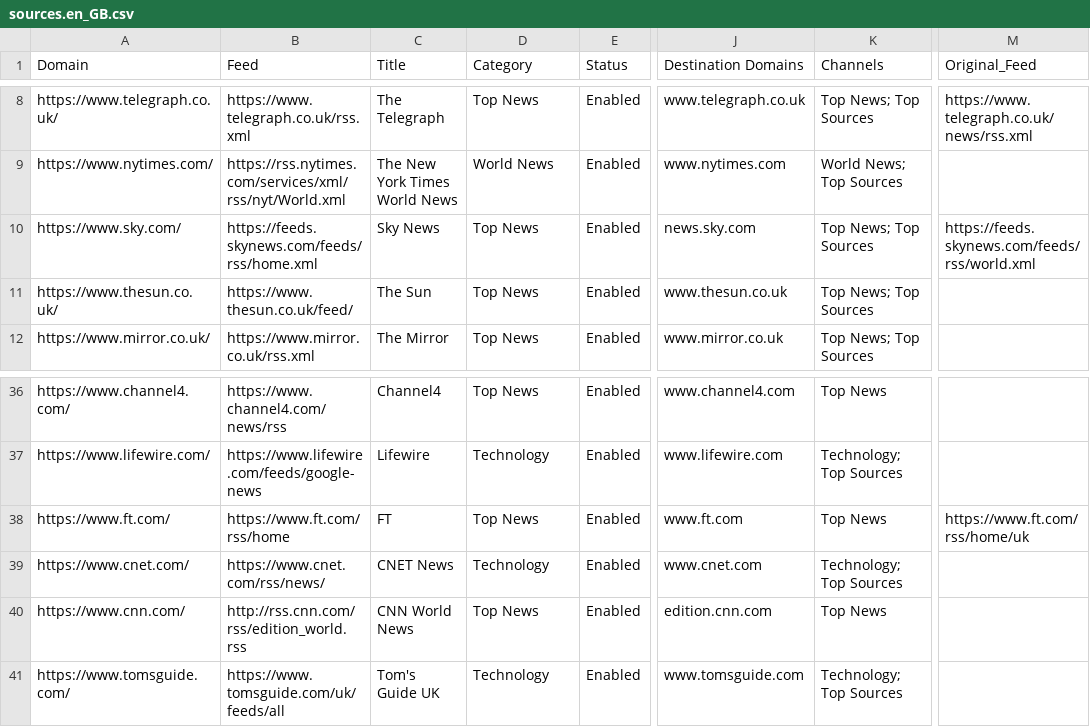
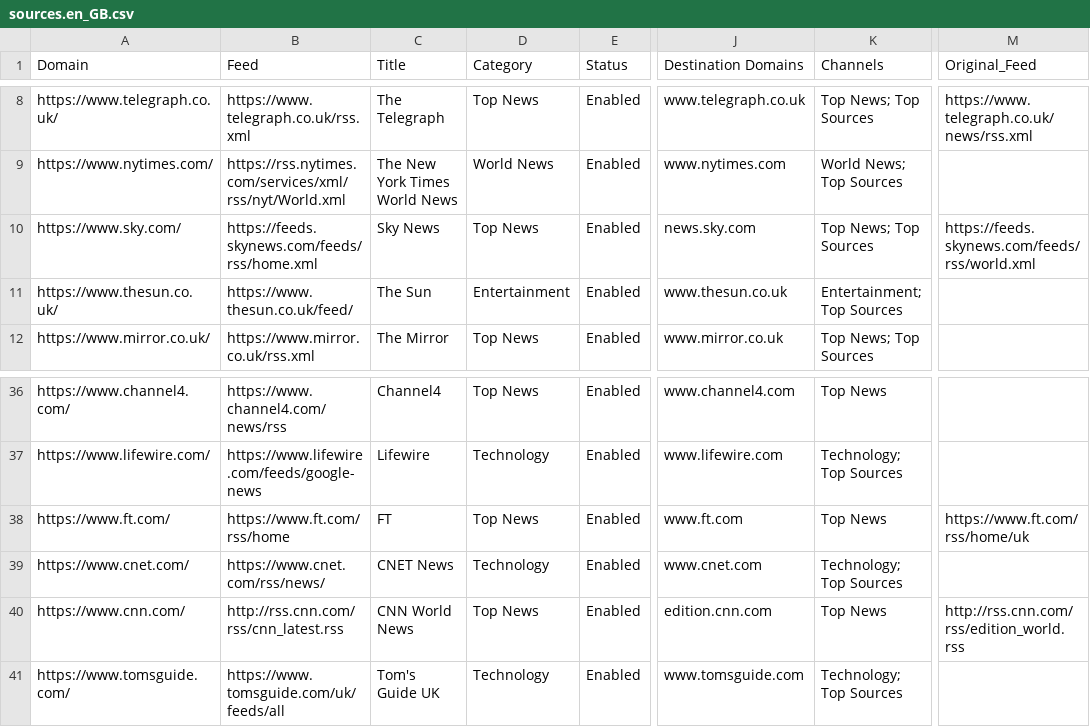
Before and after one commit to seanpm2001/news-aggregator, a CSV file: sources/sources.en_GB.csv, drawn as a sheet; only a part is shown, gaps mark what is left out; the diff names each change by its address in the sheet, - before the commit and + after, or states it on an @@ line.

```diff
--- a/sources/sources.en_GB.csv
+++ b/sources/sources.en_GB.csv
-D11 (Category): Top News
+D11 (Category): Entertainment
-K11 (Channels): Top News; Top Sources
+K11 (Channels): Entertainment; Top Sources
-B40 (Feed): http://rss.cnn.com/rss/edition_world.rss
+B40 (Feed): http://rss.cnn.com/rss/cnn_latest.rss
-M40 (Original_Feed): (empty)
+M40 (Original_Feed): http://rss.cnn.com/rss/edition_world.rss
```
Also changed, not shown: sources/sources.en_CA.csv, sources/sources.en_US.csv.
